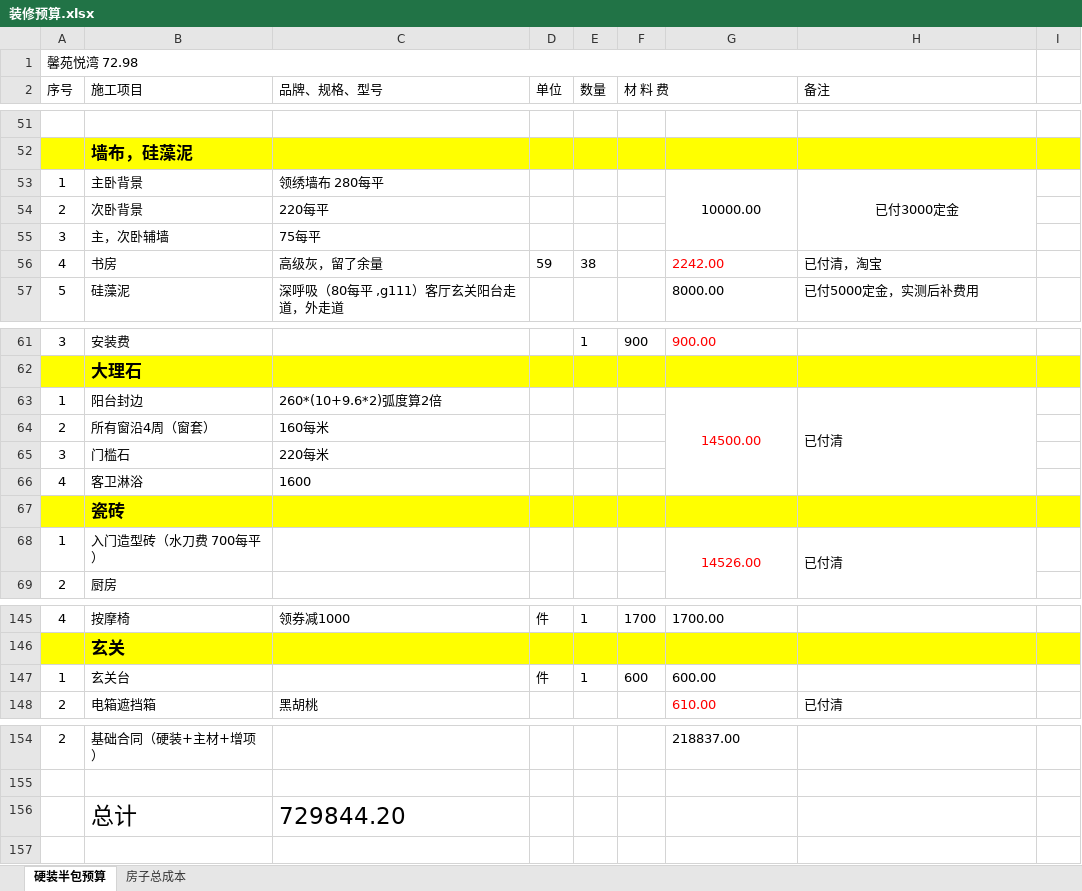
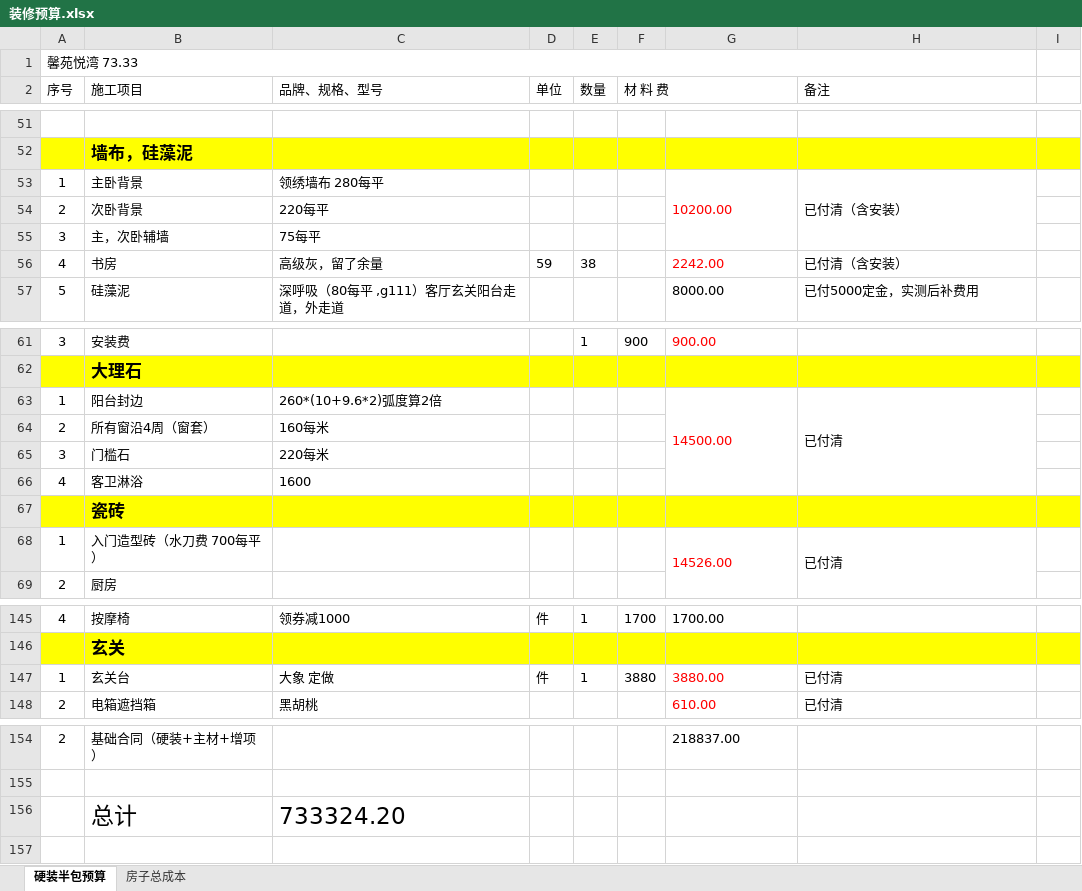
Before and after one commit to shilei-wang/waterdrop, an Excel workbook: common/iris 主要模块/装修预算.xlsx, sheet 硬装半包预算, drawn as a sheet; only a part is shown, gaps mark what is left out; values as stored, in another font and other column widths than the file's, no borders; the diff names each change by its address in the sheet, - before the commit and + after, or states it on an @@ line.

```diff
--- a/common/iris 主要模块/装修预算.xlsx (sheet 硬装半包预算)
+++ b/common/iris 主要模块/装修预算.xlsx (sheet 硬装半包预算)
-A1 (序号): 馨苑悦湾 72.98
+A1 (序号): 馨苑悦湾 73.33
-G53: 10000.00
+G53: 10200.00
-G53:H53 alignment: center
+G53:H53 alignment: left
-G53 text colour: black
+G53 text colour: #FF0000
-H53 (备注): 已付3000定金
+H53 (备注): 已付清（含安装）
-H56 (备注): 已付清，淘宝
+H56 (备注): 已付清（含安装）
-G63 alignment: center
+G63 alignment: left
-G68 alignment: center
+G68 alignment: left
-C147 (品牌、规格、型号): (empty)
+C147 (品牌、规格、型号): 大象 定做
-F147 (材 料 费): 600
+F147 (材 料 费): 3880
-G147: 600.00
+G147: 3880.00
-G147 text colour: black
+G147 text colour: #FF0000
-H147 (备注): (empty)
+H147 (备注): 已付清
-C156 (品牌、规格、型号): 729844.20
+C156 (品牌、规格、型号): 733324.20
```
